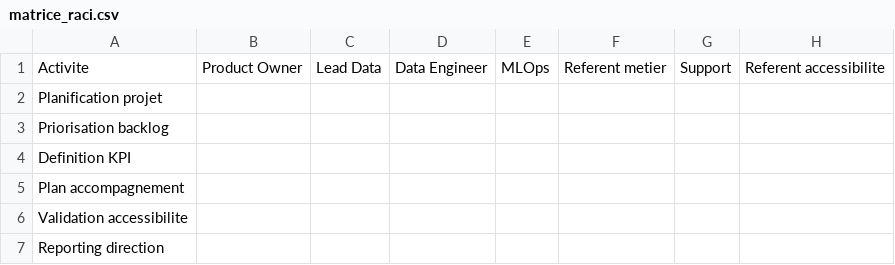
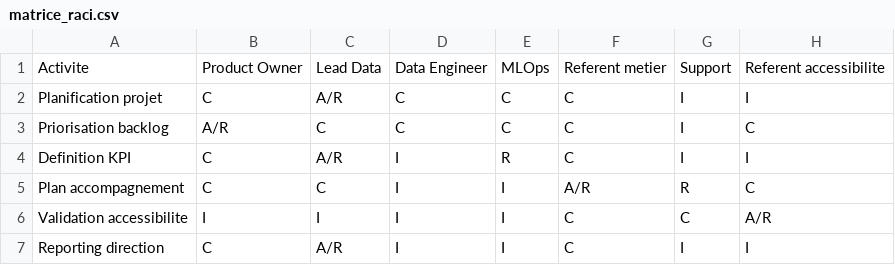
Before and after one commit to ouassim16wass/bloc_e4, a CSV file: annexes/matrice_raci.csv, drawn as a sheet.

```diff
--- a/annexes/matrice_raci.csv
+++ b/annexes/matrice_raci.csv
@@ -1,7 +1,7 @@
 Activite,Product Owner,Lead Data,Data Engineer,MLOps,Referent metier,Support,Referent accessibilite
-Planification projet,,,,,,,
-Priorisation backlog,,,,,,,
-Definition KPI,,,,,,,
-Plan accompagnement,,,,,,,
-Validation accessibilite,,,,,,,
-Reporting direction,,,,,,,
+Planification projet,C,A/R,C,C,C,I,I
+Priorisation backlog,A/R,C,C,C,C,I,C
+Definition KPI,C,A/R,I,R,C,I,I
+Plan accompagnement,C,C,I,I,A/R,R,C
+Validation accessibilite,I,I,I,I,C,C,A/R
+Reporting direction,C,A/R,I,I,C,I,I
```
Also changed, not shown: 6 other files.
